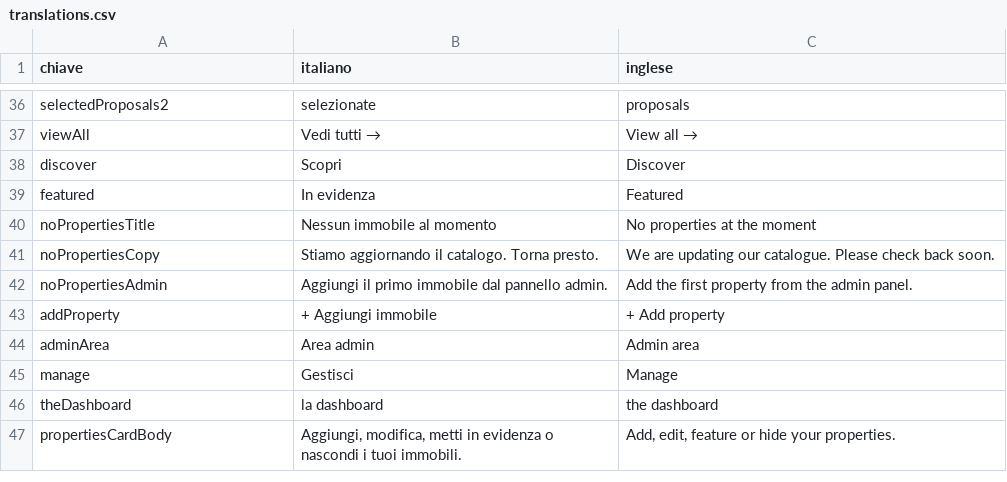
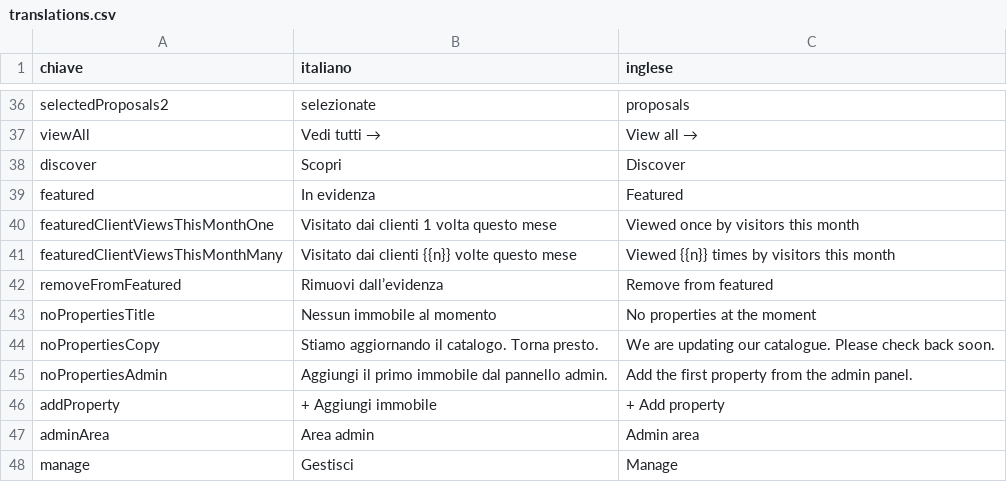
Before and after one commit to Thepaul1999/Agenzia, a CSV file: translations.csv, drawn as a sheet; only a part is shown, gaps mark what is left out; the shorter side is filled out with more unchanged rows.

```diff
--- a/translations.csv
+++ b/translations.csv
@@ -39,2 +39,5 @@ discover,"Scopri","Discover"
 featured,"In evidenza","Featured"
+featuredClientViewsThisMonthOne,"Visitato dai clienti 1 volta questo mese","Viewed once by visitors this month"
+featuredClientViewsThisMonthMany,"Visitato dai clienti {{n}} volte questo mese","Viewed {{n}} times by visitors this month"
+removeFromFeatured,"Rimuovi dall’evidenza","Remove from featured"
 noPropertiesTitle,"Nessun immobile al momento","No properties at the moment"
```
Also changed, not shown: 50 other files.
